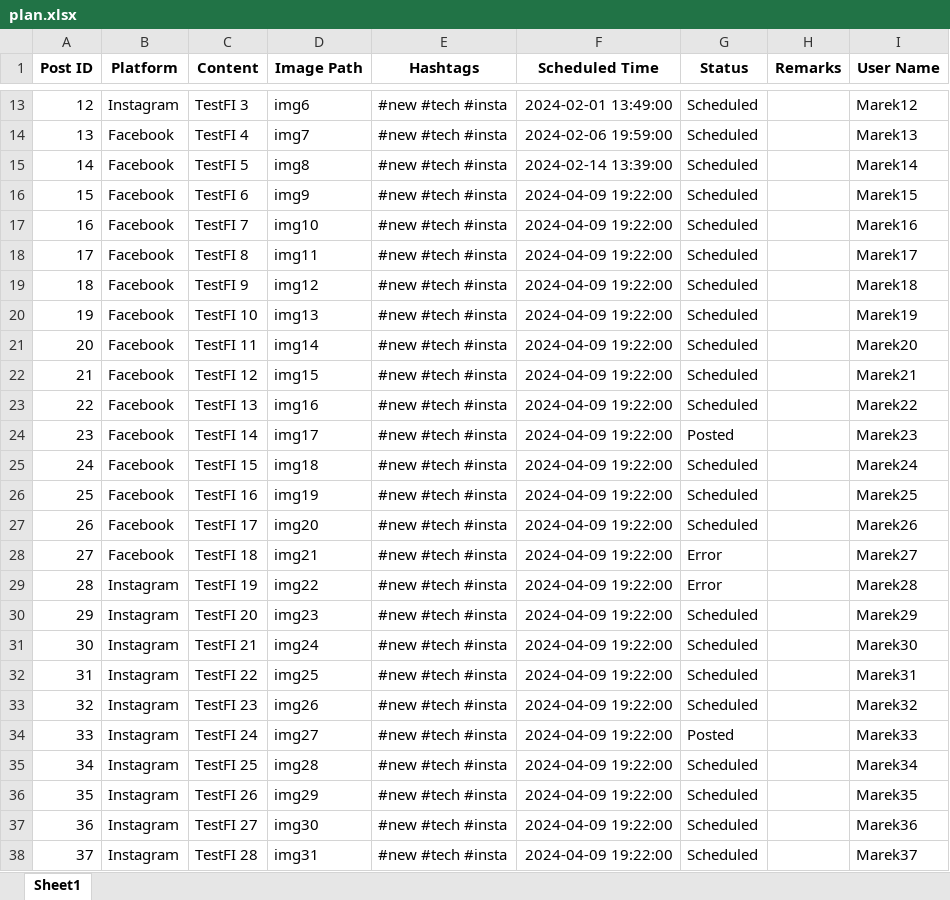
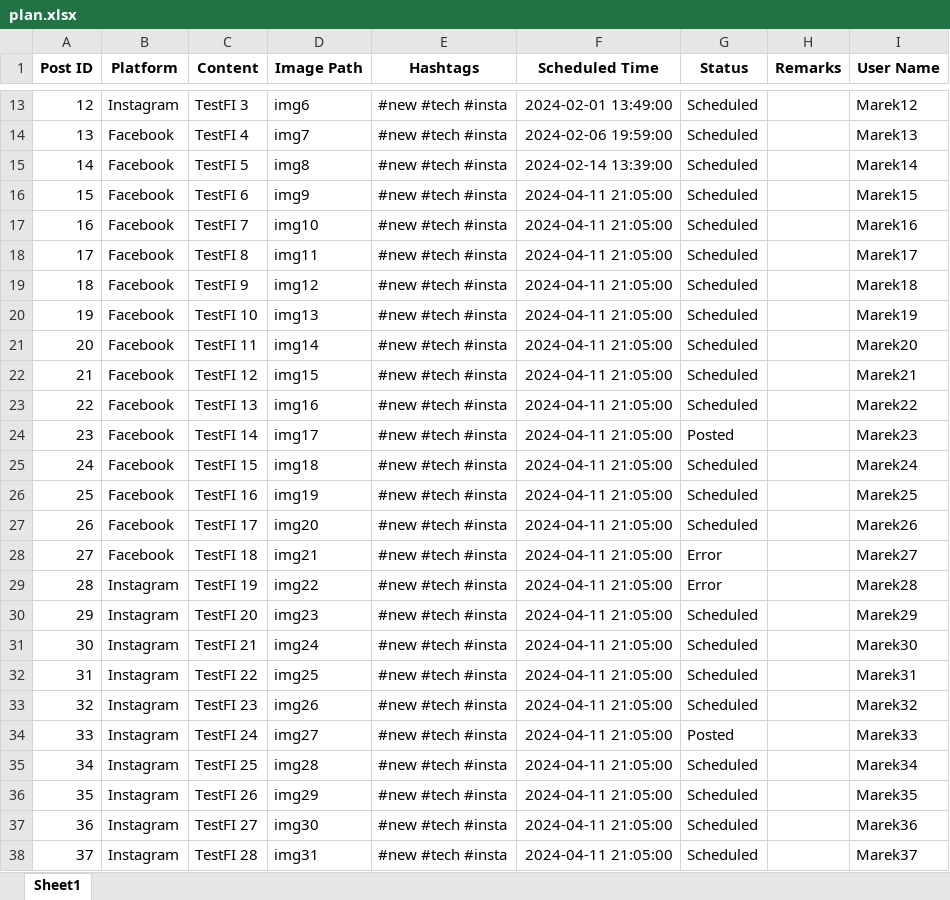
Before and after one commit to MMikulec/SocialMediaManager, an Excel workbook: plan.xlsx, sheet Sheet1, drawn as a sheet; only a part is shown, gaps mark what is left out; values as stored, in another font and other column widths than the file's, no borders; the diff names each change by its address in the sheet, - before the commit and + after, or states it on an @@ line.

Commit message:
feat: integrate DataHolder for state management, refactor PostExecutor, and update tests
Introduce the DataHolder class to manage DataFrame states centrally, allowing for more efficient data manipulations and updates. Refactor PostExecutor to utilize DataHolder for improved data consistency and isolation in post scheduling tasks. Update unit tests to accommodate new changes in PostExecutor, ensuring it properly interacts with DataHolder and maintains correct functionality with refreshed data setups. This integration simplifies data management, enhances maintainability, and optimizes the posting process by ensuring the use of current data across cycles.

```diff
--- a/plan.xlsx (sheet Sheet1)
+++ b/plan.xlsx (sheet Sheet1)
-F16:F38 (Scheduled Time): 2024-04-09 19:22:00
+F16:F38 (Scheduled Time): 2024-04-11 21:05:00
```
Also changed, not shown: 8 other files.
